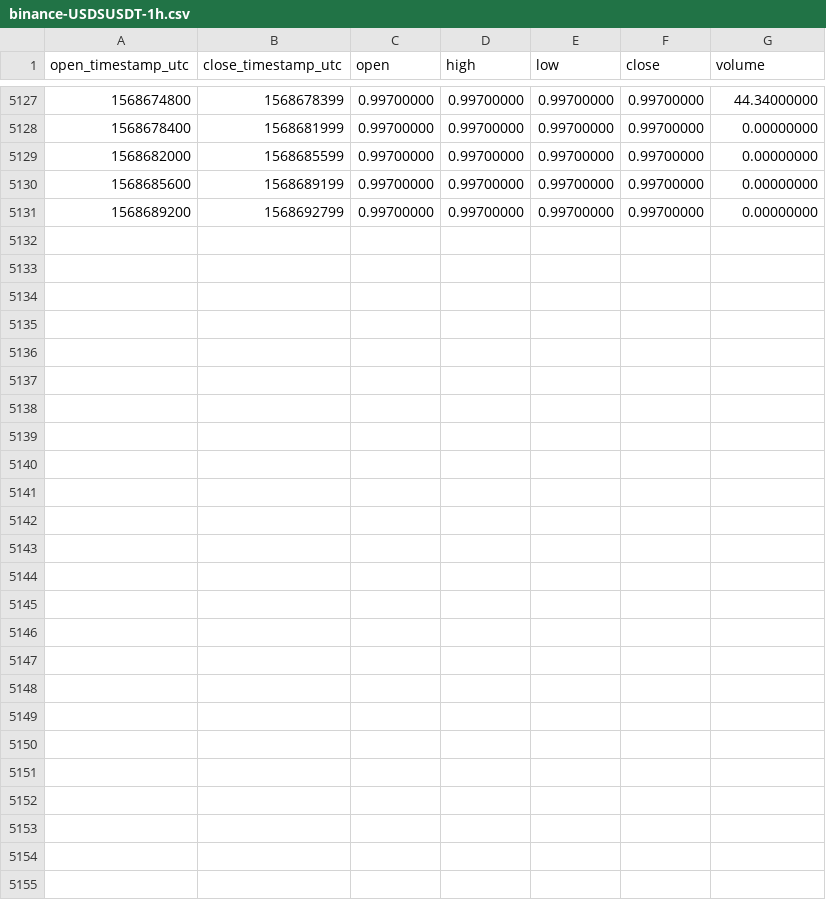
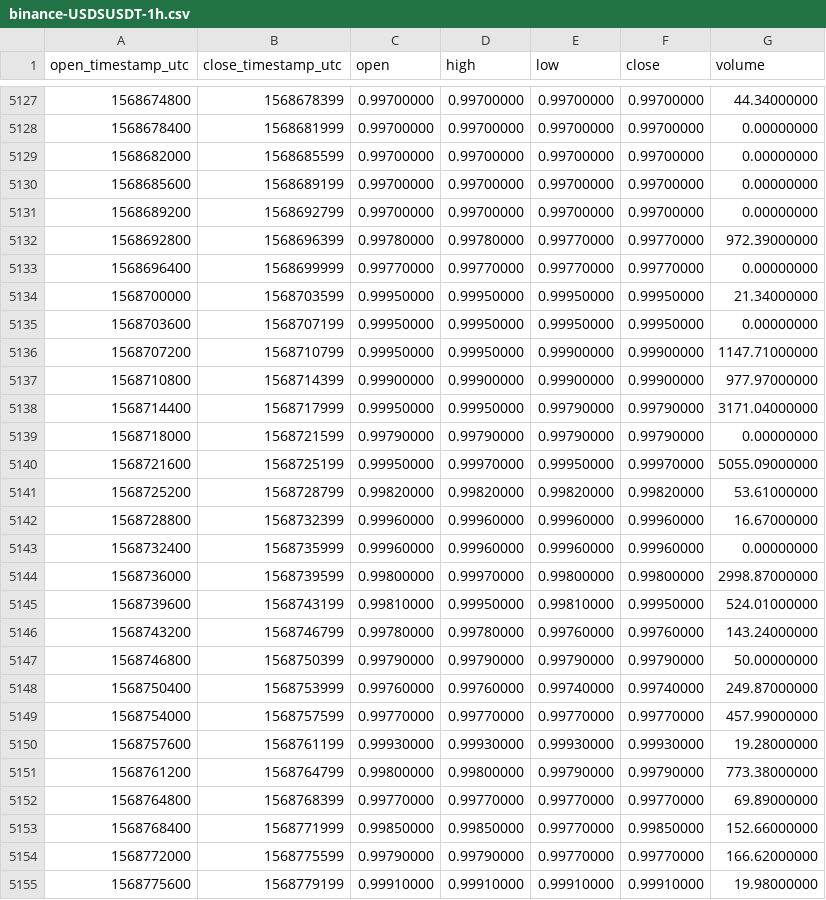
Before and after one commit to cryptobigbro/binance-USDSUSDT, a CSV file: binance-USDSUSDT-1h.csv, drawn as a sheet; only a part is shown, gaps mark what is left out.

Commit message:
Update OHLCV data.

```diff
--- a/binance-USDSUSDT-1h.csv
+++ b/binance-USDSUSDT-1h.csv
@@ -5131 +5131,25 @@ open_timestamp_utc,close_timestamp_utc,open,high,low,close,volume
 1568689200,1568692799,0.99700000,0.99700000,0.99700000,0.99700000,0.00000000
+1568692800,1568696399,0.99780000,0.99780000,0.99770000,0.99770000,972.39000000
+1568696400,1568699999,0.99770000,0.99770000,0.99770000,0.99770000,0.00000000
+1568700000,1568703599,0.99950000,0.99950000,0.99950000,0.99950000,21.34000000
+1568703600,1568707199,0.99950000,0.99950000,0.99950000,0.99950000,0.00000000
+1568707200,1568710799,0.99950000,0.99950000,0.99900000,0.99900000,1147.71000000
+1568710800,1568714399,0.99900000,0.99900000,0.99900000,0.99900000,977.97000000
+1568714400,1568717999,0.99950000,0.99950000,0.99790000,0.99790000,3171.04000000
+1568718000,1568721599,0.99790000,0.99790000,0.99790000,0.99790000,0.00000000
+1568721600,1568725199,0.99950000,0.99970000,0.99950000,0.99970000,5055.09000000
+1568725200,1568728799,0.99820000,0.99820000,0.99820000,0.99820000,53.61000000
+1568728800,1568732399,0.99960000,0.99960000,0.99960000,0.99960000,16.67000000
+1568732400,1568735999,0.99960000,0.99960000,0.99960000,0.99960000,0.00000000
+1568736000,1568739599,0.99800000,0.99970000,0.99800000,0.99800000,2998.87000000
+1568739600,1568743199,0.99810000,0.99950000,0.99810000,0.99950000,524.01000000
+1568743200,1568746799,0.99780000,0.99780000,0.99760000,0.99760000,143.24000000
+1568746800,1568750399,0.99790000,0.99790000,0.99790000,0.99790000,50.00000000
+1568750400,1568753999,0.99760000,0.99760000,0.99740000,0.99740000,249.87000000
+1568754000,1568757599,0.99770000,0.99770000,0.99770000,0.99770000,457.99000000
+1568757600,1568761199,0.99930000,0.99930000,0.99930000,0.99930000,19.28000000
+1568761200,1568764799,0.99800000,0.99800000,0.99790000,0.99790000,773.38000000
+1568764800,1568768399,0.99770000,0.99770000,0.99770000,0.99770000,69.89000000
+1568768400,1568771999,0.99850000,0.99850000,0.99770000,0.99850000,152.66000000
+1568772000,1568775599,0.99790000,0.99790000,0.99770000,0.99770000,166.62000000
+1568775600,1568779199,0.99910000,0.99910000,0.99910000,0.99910000,19.98000000
```
Also changed, not shown: binance-USDSUSDT-1d.csv.
